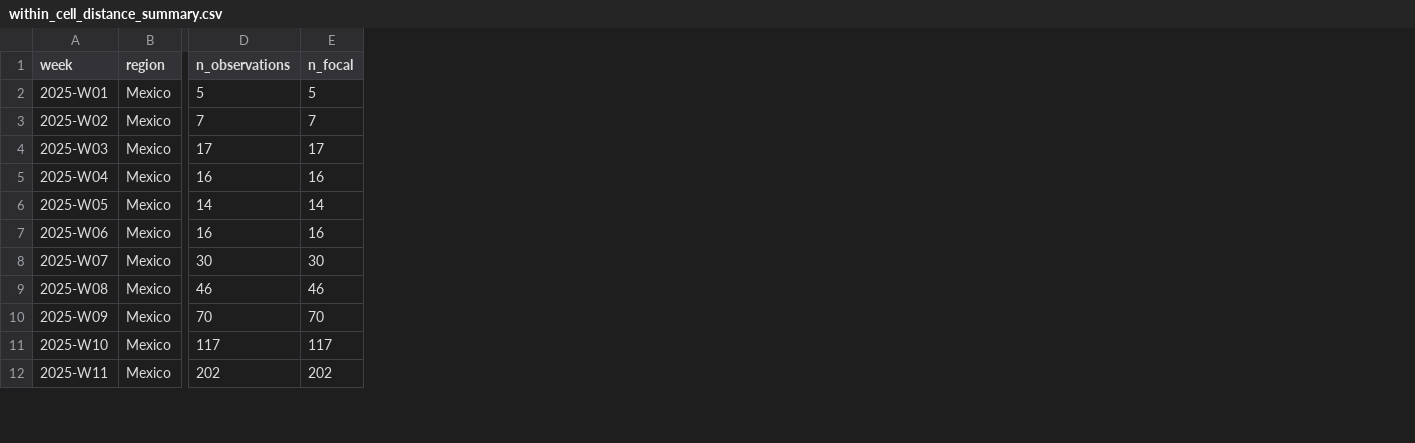
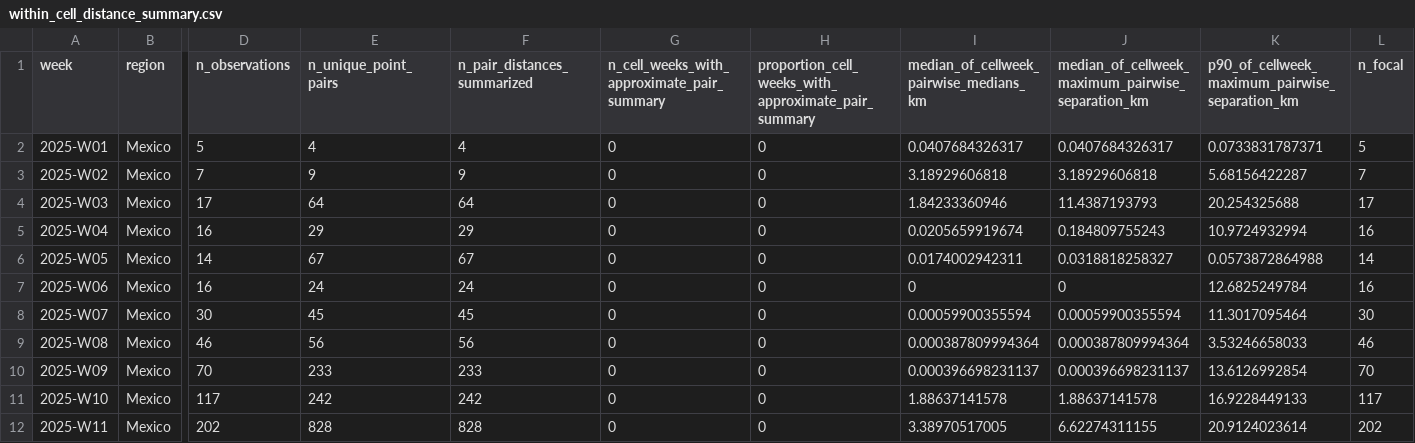
Before and after one commit to geoepi/hominivorax-ml, a CSV file: analysis/a3_point_spatiotemporal_clustering/results/within_cell_distance_summary.csv, drawn as a sheet; only a part is shown, gaps mark what is left out; the diff names each change by its address in the sheet, - before the commit and + after, or states it on an @@ line.

Commit message:
analysis: add sampled within-cell pair summaries

```diff
--- a/analysis/a3_point_spatiotemporal_clustering/results/within_cell_distance_summary.csv
+++ b/analysis/a3_point_spatiotemporal_clustering/results/within_cell_distance_summary.csv
+column E (n_unique_point_pairs), rows 2-12: 4 | 9 | 64 | 29 | 67 | 24 | 45 | 56 | 233 | 242 | 828
+column F (n_pair_distances_summarized), rows 2-12: 4 | 9 | 64 | 29 | 67 | 24 | 45 | 56 | 233 | 242 | 828
+column G, rows 1-12: n_cell_weeks_with_approximate_pair_summary | 0 | 0 | 0 | 0 | 0 | 0 | 0 | 0 | 0 | 0 | 0
+column H, rows 1-12: proportion_cell_weeks_with_approximate_pair_summary | 0 | 0 | 0 | 0 | 0 | 0 | 0 | 0 | 0 | 0 | 0
+column I, rows 1-12: median_of_cellweek_pairwise_medians_km | 0.0407684326317 | 3.18929606818 | 1.84233360946 | 0.0205659919674 | 0.0174002942311 | 0 | 0.00059900355594 | 0.000387809994364 | 0.000396698231137 | 1.88637141578 | 3.38970517005
+column J, rows 1-12: median_of_cellweek_maximum_pairwise_separation_km | 0.0407684326317 | 3.18929606818 | 11.4387193793 | 0.184809755243 | 0.0318818258327 | 0 | 0.00059900355594 | 0.000387809994364 | 0.000396698231137 | 1.88637141578 | 6.62274311155
+column K, rows 1-12: p90_of_cellweek_maximum_pairwise_separation_km | 0.0733831787371 | 5.68156422287 | 20.254325688 | 10.9724932994 | 0.0573872864988 | 12.6825249784 | 11.3017095464 | 3.53246658033 | 13.6126992854 | 16.9228449133 | 20.9124023614
```
